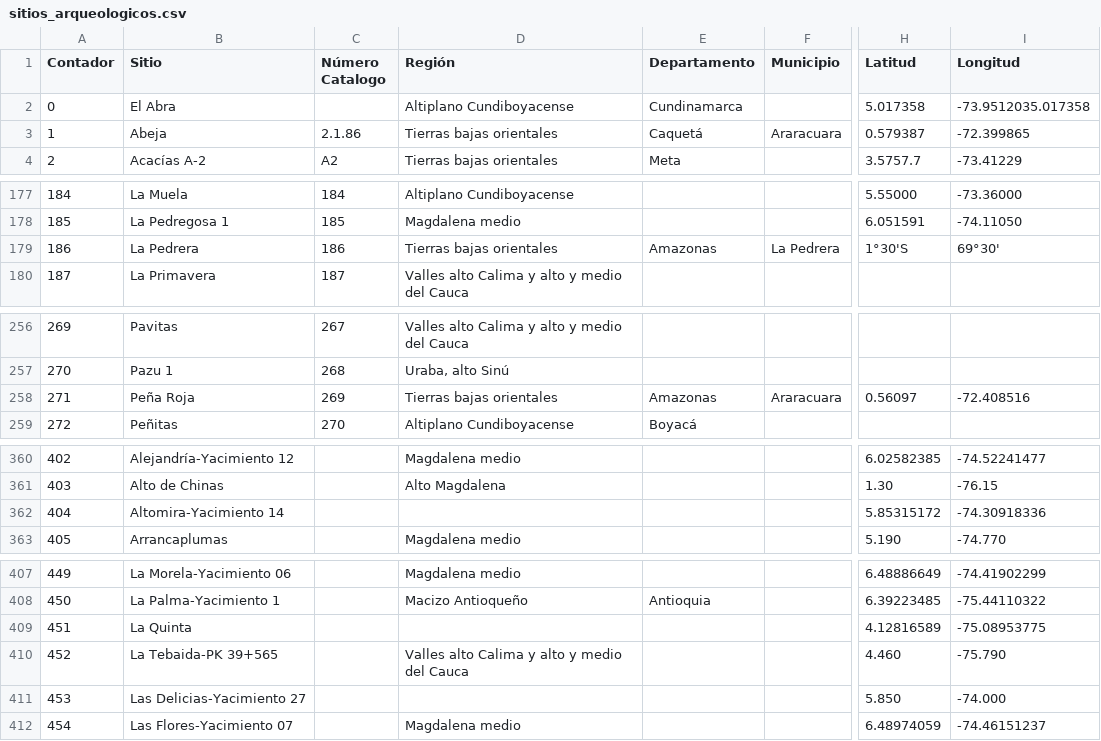
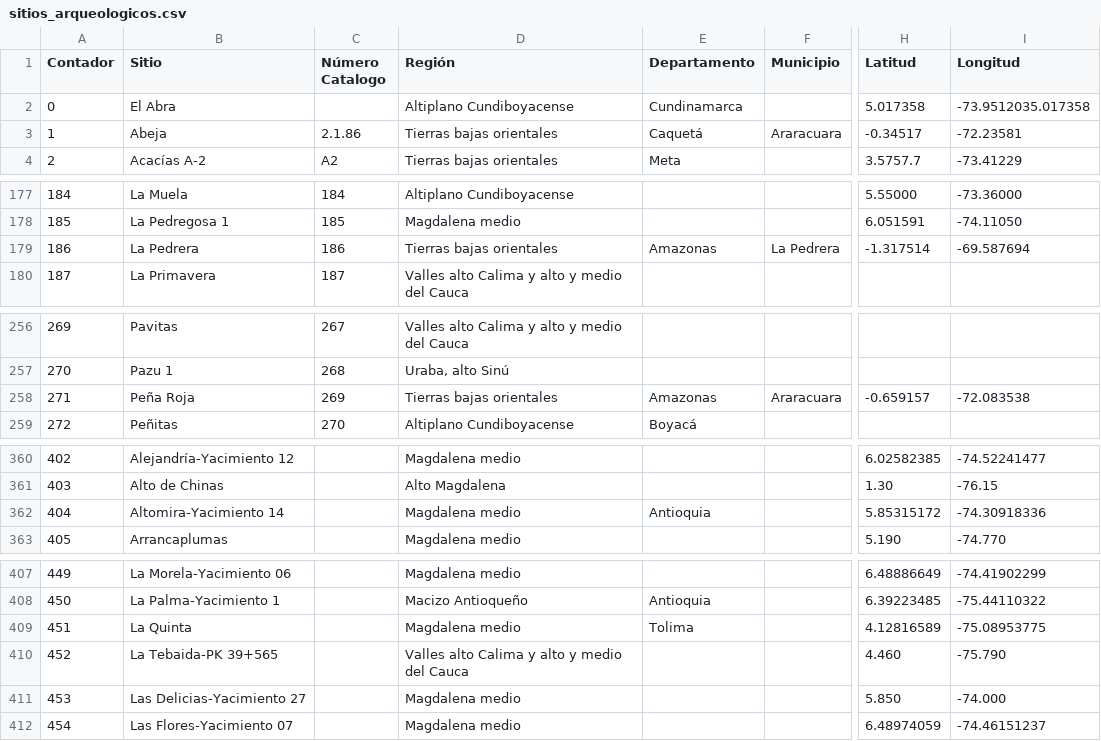
Before and after one commit to FedericoAureliano/ArqCol, a CSV file: data/sitios_arqueologicos.csv, drawn as a sheet; only a part is shown, gaps mark what is left out; the diff covers the shown part only; the diff names each change by its address in the sheet, - before the commit and + after, or states it on an @@ line.

```diff
--- a/data/sitios_arqueologicos.csv
+++ b/data/sitios_arqueologicos.csv
-H3 (Latitud): 0.579387
+H3 (Latitud): -0.34517
-I3 (Longitud): -72.399865
+I3 (Longitud): -72.23581
-H179 (Latitud): 1°30'S
+H179 (Latitud): -1.317514
-I179 (Longitud): 69°30'
+I179 (Longitud): -69.587694
-H258 (Latitud): 0.56097
+H258 (Latitud): -0.659157
-I258 (Longitud): -72.408516
+I258 (Longitud): -72.083538
-D362 (Región): (empty)
+D362 (Región): Magdalena medio
-E362 (Departamento): (empty)
+E362 (Departamento): Antioquia
-D409 (Región): (empty)
+D409 (Región): Magdalena medio
-E409 (Departamento): (empty)
+E409 (Departamento): Tolima
-D411 (Región): (empty)
+D411 (Región): Magdalena medio
```
Also changed, not shown: 18 edited cells elsewhere in this file, data/cronologia_colombiana.csv, data/mapa.csv, 1 other file.
